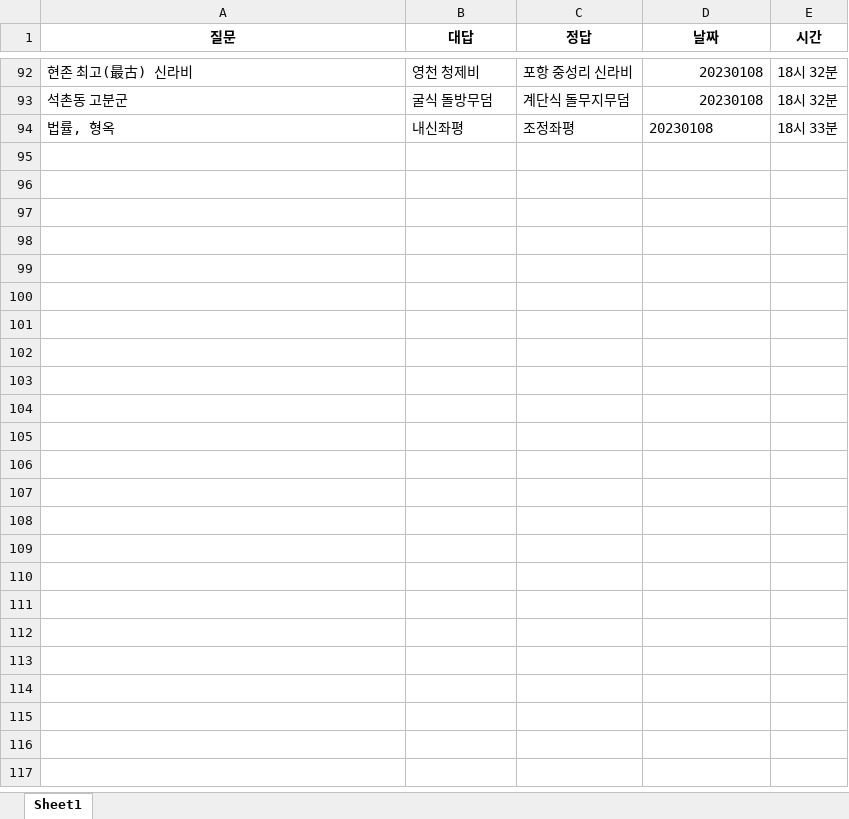
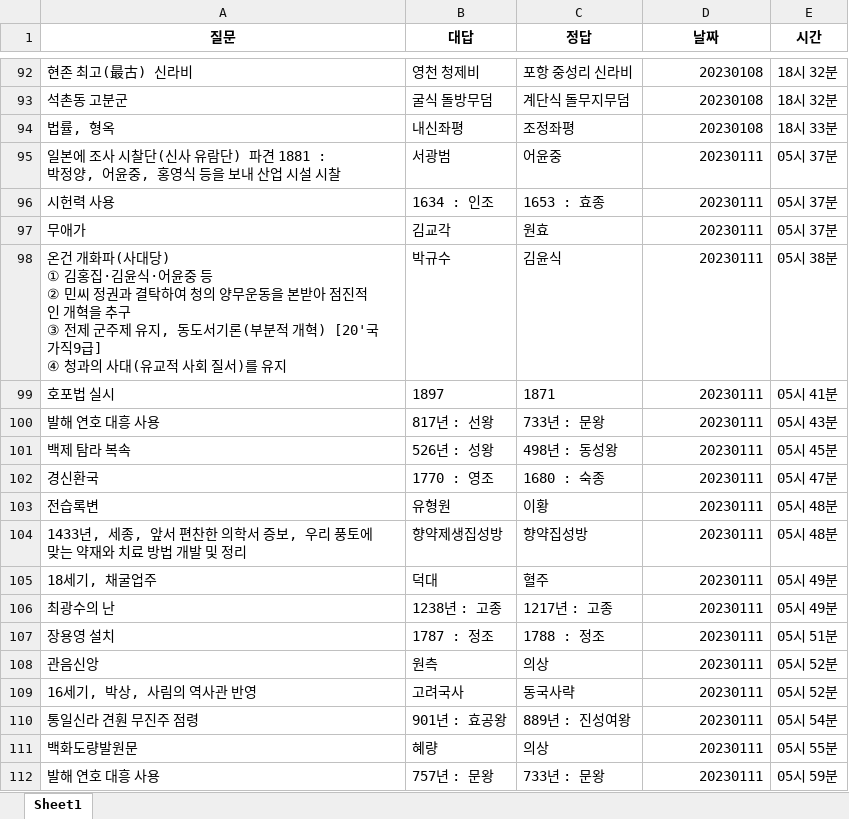
Before and after one commit to Choisignal/Private-Quizlet, an Excel workbook: 학습자료/단답형/오답노트/오답노트_무한반복_객관식_한국사 종합.xlsx, sheet Sheet1, drawn as a sheet; only a part is shown, gaps mark what is left out; values as stored, in another font and other column widths than the file's, no borders; ↵ is a line break in a cell; the diff covers the shown part only; the diff names each change by its address in the sheet, - before the commit and + after, or states it on an @@ line.

```diff
--- a/학습자료/단답형/오답노트/오답노트_무한반복_객관식_한국사 종합.xlsx (sheet Sheet1)
+++ b/학습자료/단답형/오답노트/오답노트_무한반복_객관식_한국사 종합.xlsx (sheet Sheet1)
-D94 alignment: left
+D94 alignment: right
+row 95: 일본에 조사 시찰단(신사 유람단) 파견 1881 : ↵ 박정양, 어윤중, 홍영식 등을 보내 산업 시설 시찰 | 서광범 | 어윤중 | 20230111 | 05시 37분
+row 96: 시헌력 사용 | 1634 : 인조 | 1653 : 효종 | 20230111 | 05시 37분
+row 97: 무애가 | 김교각 | 원효 | 20230111 | 05시 37분
+row 98: 온건 개화파(사대당) ↵ ① 김홍집·김윤식·어윤중 등 ↵ ② 민씨 정권과 결탁하여 청의 양무운동을 본받아 점진적인 개혁을 추구 ↵ ③ 전제 군주제 유지, 동도서기론(부분적 개혁) [20'국가직9급] ↵ ④ 청과의 사대(유교적 사회 질서)를 유지 | 박규수 | 김윤식 | 20230111 | 05시 38분
+row 99: 호포법 실시 | 1897 | 1871 | 20230111 | 05시 41분
+row 100: 발해 연호 대흥 사용 | 817년 : 선왕 | 733년 : 문왕 | 20230111 | 05시 43분
+row 101: 백제 탐라 복속 | 526년 : 성왕 | 498년 : 동성왕 | 20230111 | 05시 45분
+row 102: 경신환국 | 1770 : 영조 | 1680 : 숙종 | 20230111 | 05시 47분
+row 103: 전습록변 | 유형원 | 이황 | 20230111 | 05시 48분
+row 104: 1433년, 세종, 앞서 편찬한 의학서 증보, 우리 풍토에 맞는 약재와 치료 방법 개발 및 정리 | 향약제생집성방 | 향약집성방 | 20230111 | 05시 48분
+row 105: 18세기, 채굴업주 | 덕대 | 혈주 | 20230111 | 05시 49분
+row 106: 최광수의 난 | 1238년 : 고종 | 1217년 : 고종 | 20230111 | 05시 49분
+row 107: 장용영 설치 | 1787 : 정조 | 1788 : 정조 | 20230111 | 05시 51분
+row 108: 관음신앙 | 원측 | 의상 | 20230111 | 05시 52분
+row 109: 16세기, 박상, 사림의 역사관 반영 | 고려국사 | 동국사략 | 20230111 | 05시 52분
+row 110: 통일신라 견훤 무진주 점령 | 901년 : 효공왕 | 889년 : 진성여왕 | 20230111 | 05시 54분
+row 111: 백화도량발원문 | 혜량 | 의상 | 20230111 | 05시 55분
+row 112: 발해 연호 대흥 사용 | 757년 : 문왕 | 733년 : 문왕 | 20230111 | 05시 59분
```
Also changed, not shown: 21 added rows elsewhere in this sheet, 학습자료/단답형/국어_57항.xlsx, 학습자료/단답형/국어_복습.xlsx, 8 other files.
